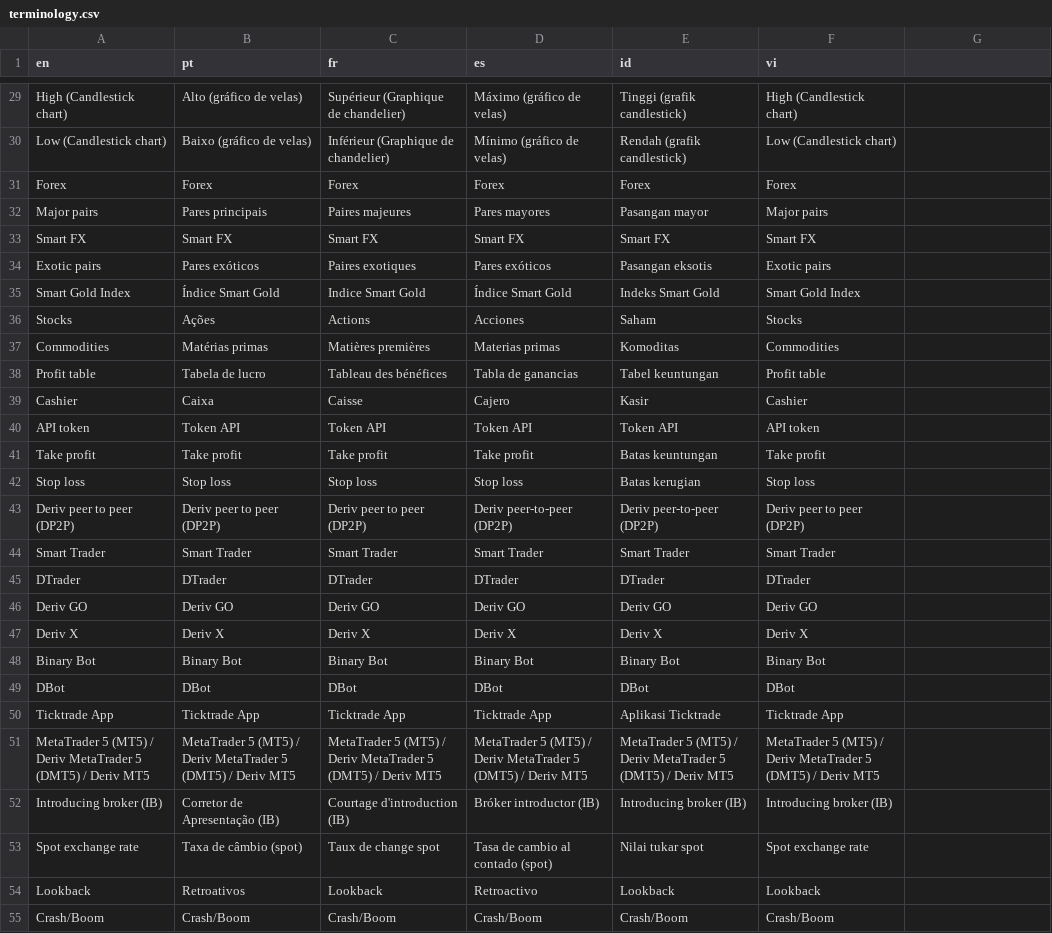
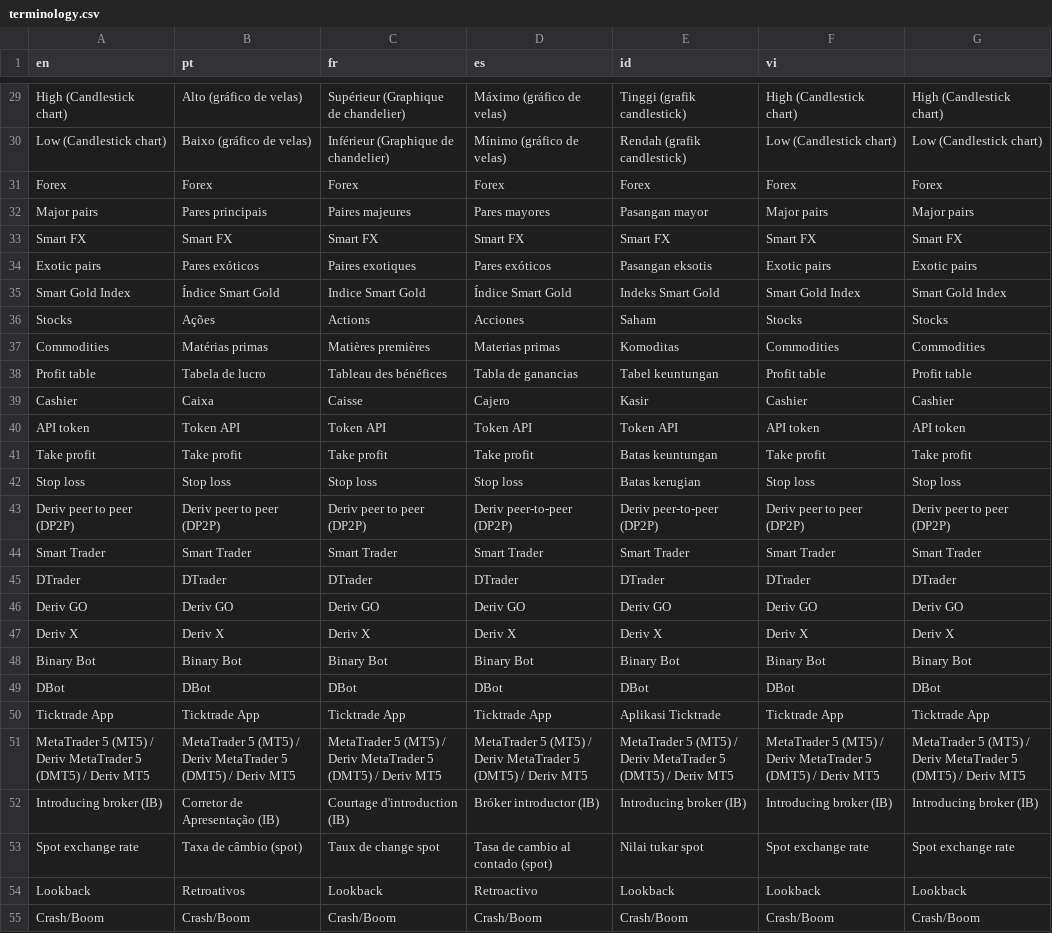
Before and after one commit to vishal-deriv/deriv-custom-terminology, a CSV file: terminology.csv, drawn as a sheet; only a part is shown, gaps mark what is left out; the diff covers the shown part only; the diff names each change by its address in the sheet, - before the commit and + after, or states it on an @@ line.

```diff
--- a/terminology.csv
+++ b/terminology.csv
-G29: (empty)
+G29: High (Candlestick chart)
-G30: (empty)
+G30: Low (Candlestick chart)
-G31: (empty)
+G31: Forex
-G32: (empty)
+G32: Major pairs
-G33: (empty)
+G33: Smart FX
-G34: (empty)
+G34: Exotic pairs
-G35: (empty)
+G35: Smart Gold Index
-G36: (empty)
+G36: Stocks
-G37: (empty)
+G37: Commodities
-G38: (empty)
+G38: Profit table
-G39: (empty)
+G39: Cashier
-G40: (empty)
+G40: API token
-G41: (empty)
+G41: Take profit
-G42: (empty)
+G42: Stop loss
-G43: (empty)
+G43: Deriv peer to peer (DP2P)
-G44: (empty)
+G44: Smart Trader
-G45: (empty)
+G45: DTrader
-G46: (empty)
+G46: Deriv GO
-G47: (empty)
+G47: Deriv X
-G48: (empty)
+G48: Binary Bot
-G49: (empty)
+G49: DBot
-G50: (empty)
+G50: Ticktrade App
-G51: (empty)
+G51: MetaTrader 5 (MT5) / Deriv MetaTrader 5 (DMT5) / Deriv MT5
-G52: (empty)
+G52: Introducing broker (IB)
-G53: (empty)
+G53: Spot exchange rate
-G54: (empty)
+G54: Lookback
-G55: (empty)
+G55: Crash/Boom
```
Also changed, not shown: 106 edited cells elsewhere in this file.
